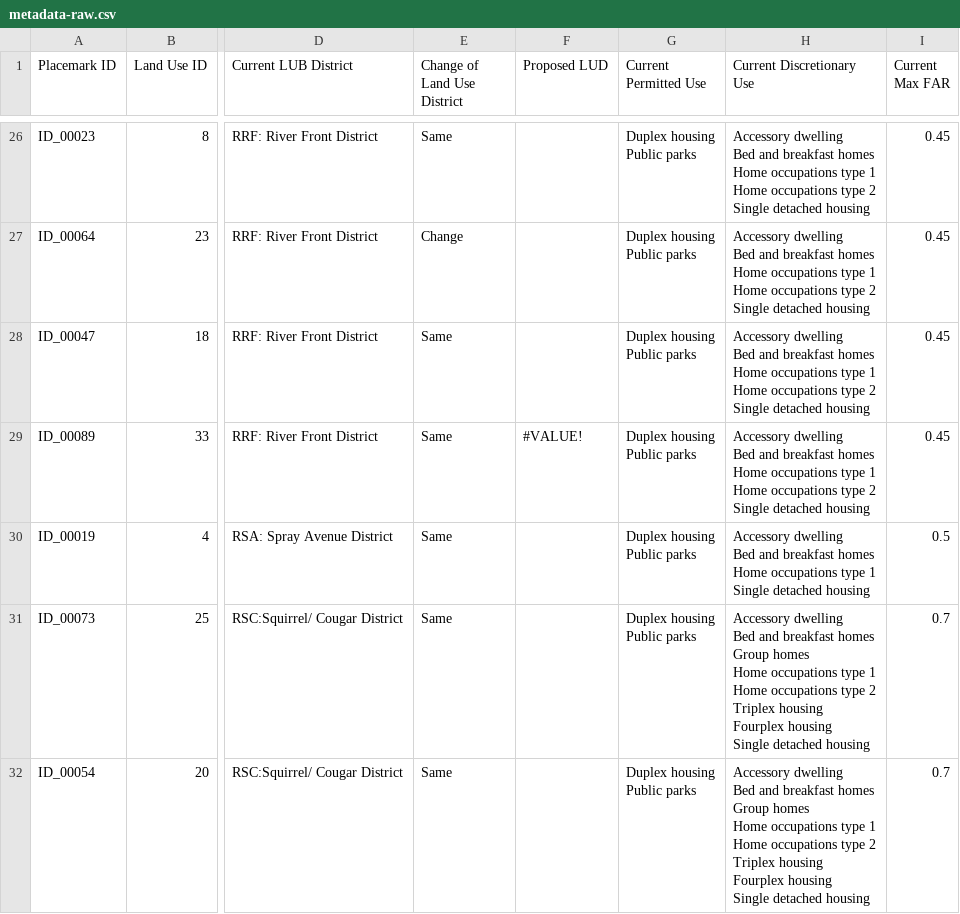
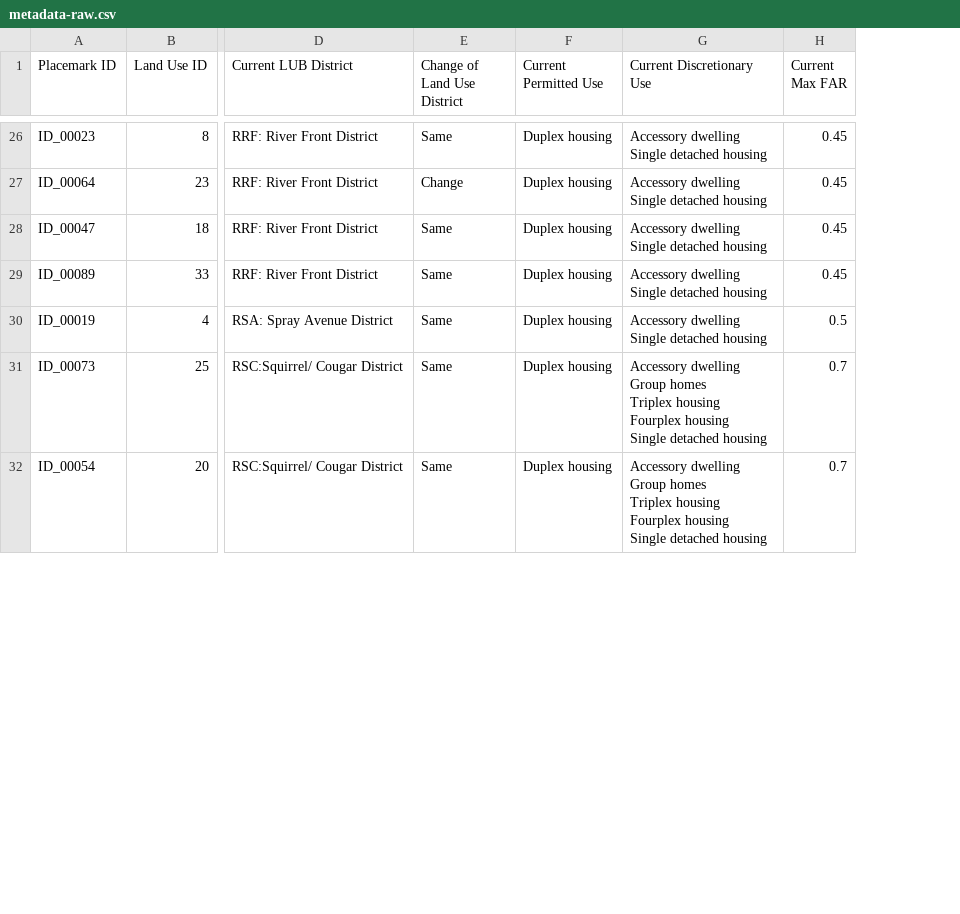
Before and after one commit to frankmullenger/kml, a CSV file: src/metadata-raw.csv, drawn as a sheet; only a part is shown, gaps mark what is left out; removed rows and columns are numbered as before the commit, all else as after; ↵ is a line break in a cell; the diff covers the shown part only; the diff names each change by its address in the sheet, - before the commit and + after, or states it on an @@ line.

```diff
--- a/src/metadata-raw.csv
+++ b/src/metadata-raw.csv
-column F (Proposed LUD), row 29: #VALUE!
-F26:F32 (Current Permitted Use): Duplex housing ↵ Public parks
+F26:F32 (Current Permitted Use): Duplex housing
-G26:G29 (Current Discretionary Use): Accessory dwelling ↵ Bed and breakfast homes ↵ Home occupations type 1 ↵ Home occupations type 2 ↵ Single detached…
+G26:G29 (Current Discretionary Use): Accessory dwelling ↵ Single detached…
-G30 (Current Discretionary Use): Accessory dwelling ↵ Bed and breakfast homes ↵ Home occupations type 1 ↵ Single detached…
+G30 (Current Discretionary Use): Accessory dwelling ↵ Single detached…
-G31:G32 (Current Discretionary Use): Accessory dwelling ↵ Bed and breakfast homes ↵ Group homes ↵ Home occupations type 1 ↵ Home occupations type 2 ↵ Triplex housing…
+G31:G32 (Current Discretionary Use): Accessory dwelling ↵ Group homes ↵ Triplex housing…
```
Also changed, not shown: 58 edited cells elsewhere in this file, 2 other files.
